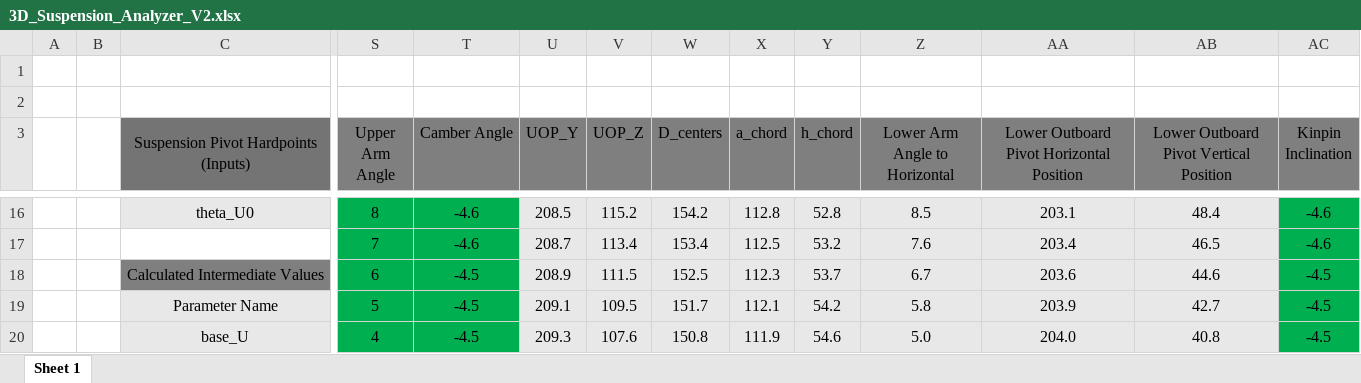
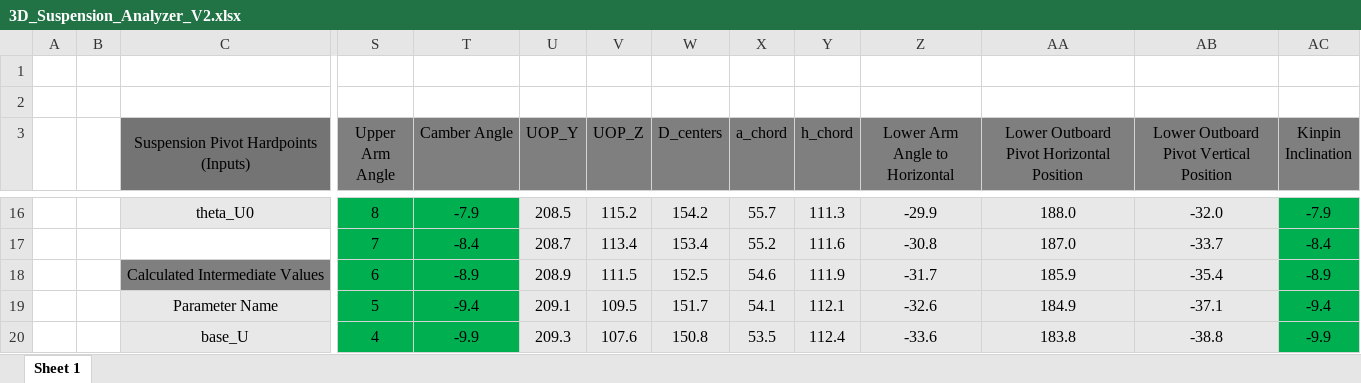
Before and after one commit to TasleemBhatti/GOGO_KART_FSAE, an Excel workbook: Shareef/Suspension Tools/3D_Suspension_Analyzer/3D_Suspension_Analyzer_V2.xlsx, sheet Sheet 1, drawn as a sheet; only a part is shown, gaps mark what is left out; values as stored, in another font and other column widths than the file's, no borders; charts and pictures not drawn; removed rows and columns are numbered as before the commit, all else as after; rows hold the shown columns only; the diff covers the shown part only; the diff names each change by its address in the sheet, - before the commit and + after, or states it on an @@ line.

```diff
--- a/Shareef/Suspension Tools/3D_Suspension_Analyzer/3D_Suspension_Analyzer_V2.xlsx (sheet Sheet 1)
+++ b/Shareef/Suspension Tools/3D_Suspension_Analyzer/3D_Suspension_Analyzer_V2.xlsx (sheet Sheet 1)
-T16 (Camber Angle): -4.6
+T16 (Camber Angle): -7.9
-X16 (a_chord): 112.8
+X16 (a_chord): 55.7
-Y16 (h_chord): 52.8
+Y16 (h_chord): 111.3
-Z16 (Lower Arm Angle to Horizontal): 8.5
+Z16 (Lower Arm Angle to Horizontal): -29.9
-AA16: 203.1
+AA16: 188.0
-AB16: 48.4
+AB16: -32.0
-AC16 (Kinpin Inclination): -4.6
+AC16 (Kinpin Inclination): -7.9
-row 17:  |  |  | 7 | -4.6 | 208.7 | 113.4 | 153.4 | 112.5 | 53.2 | 7.6 | 203.4 | 46.5 | -4.6
+row 17:  |  |  | 7 | -8.4 | 208.7 | 113.4 | 153.4 | 55.2 | 111.6 | -30.8 | 187.0 | -33.7 | -8.4
-T18 (Camber Angle): -4.5
+T18 (Camber Angle): -8.9
-X18 (a_chord): 112.3
+X18 (a_chord): 54.6
-Y18 (h_chord): 53.7
+Y18 (h_chord): 111.9
-Z18 (Lower Arm Angle to Horizontal): 6.7
+Z18 (Lower Arm Angle to Horizontal): -31.7
-AA18: 203.6
+AA18: 185.9
-AB18: 44.6
+AB18: -35.4
-AC18 (Kinpin Inclination): -4.5
+AC18 (Kinpin Inclination): -8.9
-T19 (Camber Angle): -4.5
+T19 (Camber Angle): -9.4
-X19 (a_chord): 112.1
+X19 (a_chord): 54.1
-Y19 (h_chord): 54.2
+Y19 (h_chord): 112.1
-Z19 (Lower Arm Angle to Horizontal): 5.8
+Z19 (Lower Arm Angle to Horizontal): -32.6
-AA19: 203.9
+AA19: 184.9
-AB19: 42.7
+AB19: -37.1
-AC19 (Kinpin Inclination): -4.5
+AC19 (Kinpin Inclination): -9.4
-T20 (Camber Angle): -4.5
+T20 (Camber Angle): -9.9
-X20 (a_chord): 111.9
+X20 (a_chord): 53.5
-Y20 (h_chord): 54.6
+Y20 (h_chord): 112.4
-Z20 (Lower Arm Angle to Horizontal): 5.0
+Z20 (Lower Arm Angle to Horizontal): -33.6
-AA20: 204.0
+AA20: 183.8
-AB20: 40.8
+AB20: -38.8
-AC20 (Kinpin Inclination): -4.5
+AC20 (Kinpin Inclination): -9.9
```
Also changed, not shown: 1 added row, 1 removed row and 258 edited cells elsewhere in this sheet, charts or pictures, Shareef/Suspension Tools/3D_Suspension_Analyzer/3D_Suspension_Analyzer_V2 - Test.xlsx, 33 other files.
